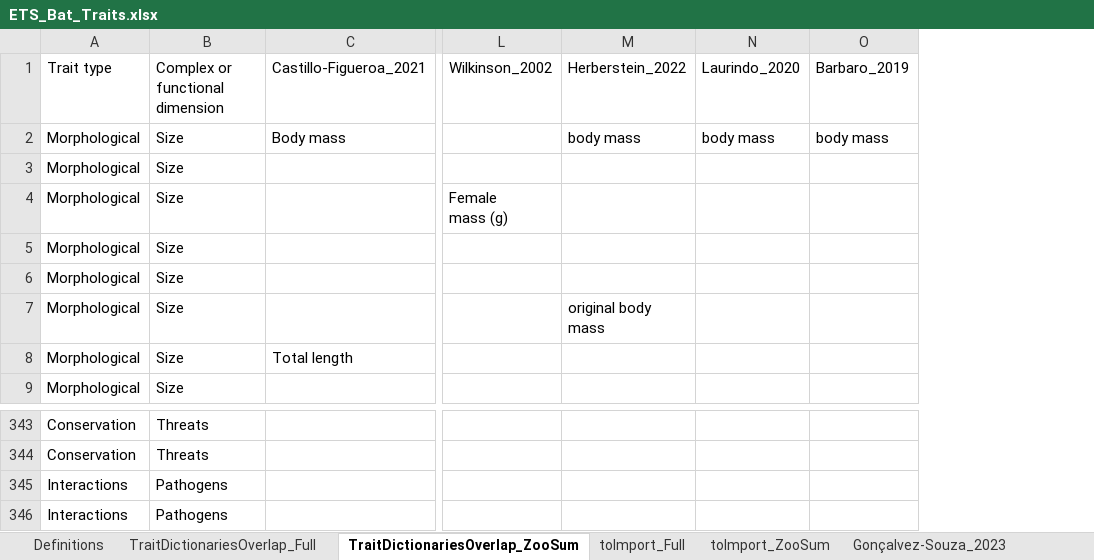
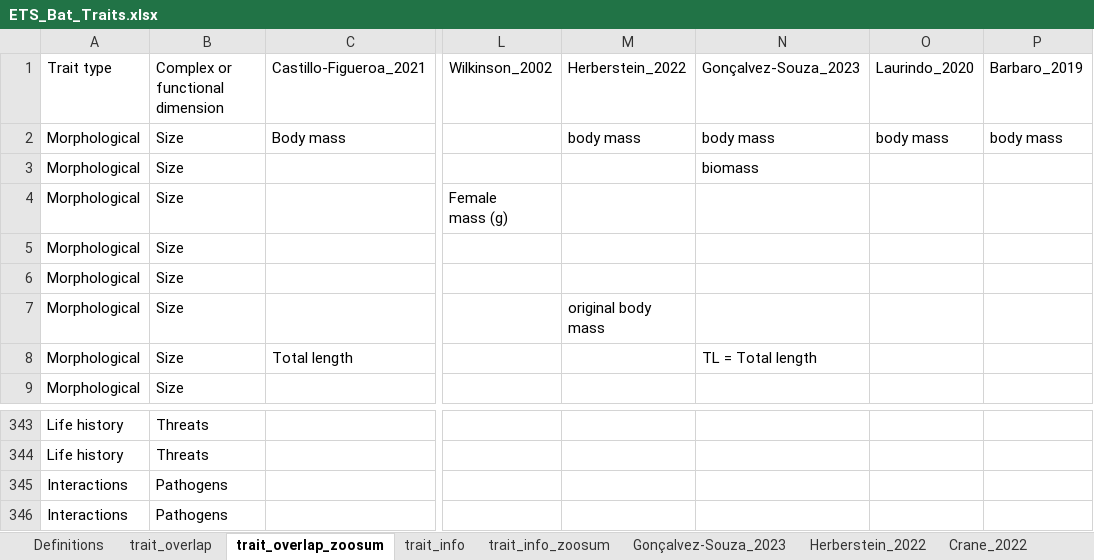
Before and after one commit to RobertoRuizR/GBTD_litrev_traitcat_cleaning, an Excel workbook: data/raw/trait_categories/ETS_Bat_Traits.xlsx, sheet trait_overlap_zoosum, drawn as a sheet; only a part is shown, gaps mark what is left out; values as stored, in another font and other column widths than the file's, no borders; the diff covers the shown part only; the diff names each change by its address in the sheet, - before the commit and + after, or states it on an @@ line.

```diff
--- a/data/raw/trait_categories/ETS_Bat_Traits.xlsx (sheet trait_overlap_zoosum)
+++ b/data/raw/trait_categories/ETS_Bat_Traits.xlsx (sheet trait_overlap_zoosum)
-sheet tab: TraitDictionariesOverlap_Full
+sheet tab: trait_overlap
-sheet tab: TraitDictionariesOverlap_ZooSum
+sheet tab: trait_overlap_zoosum
-sheet tab: toImport_Full
+sheet tab: trait_info
-sheet tab: toImport_ZooSum
+sheet tab: trait_info_zoosum
+column N, rows 1-8: Gonçalvez-Souza_2023 | body mass | biomass |  |  |  |  | TL = Total length
-A343:A344: Conservation
+A343:A344: Life history
```
Also changed, not shown: 28 edited cells elsewhere in this sheet, sheet trait_info_zoosum, sheet trait_overlap, 31 other files.
